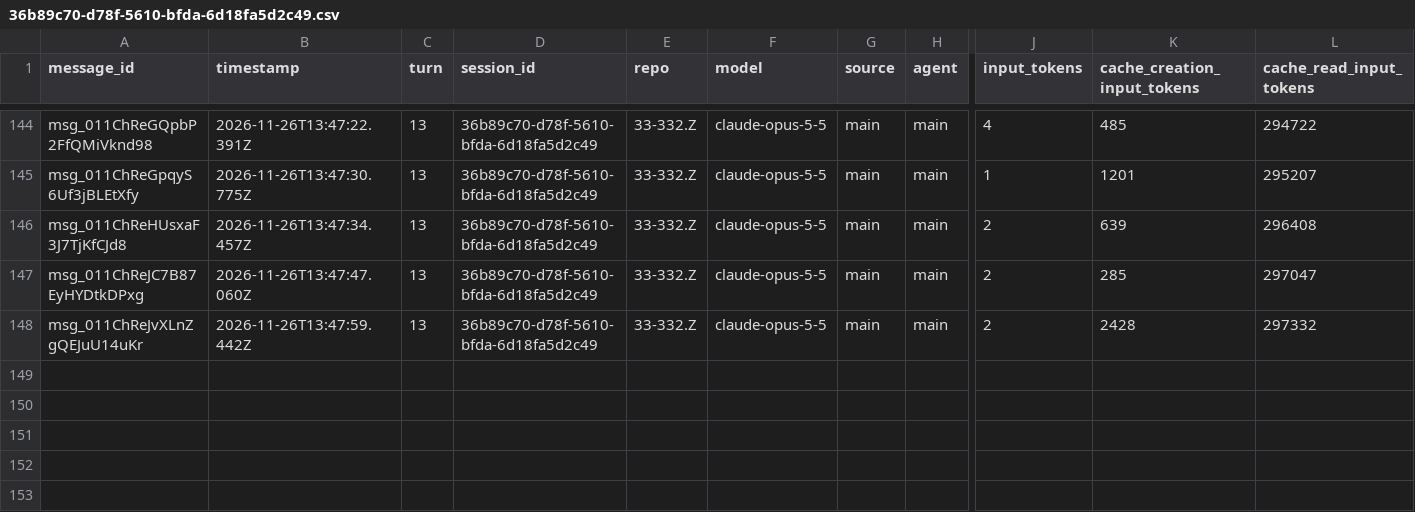
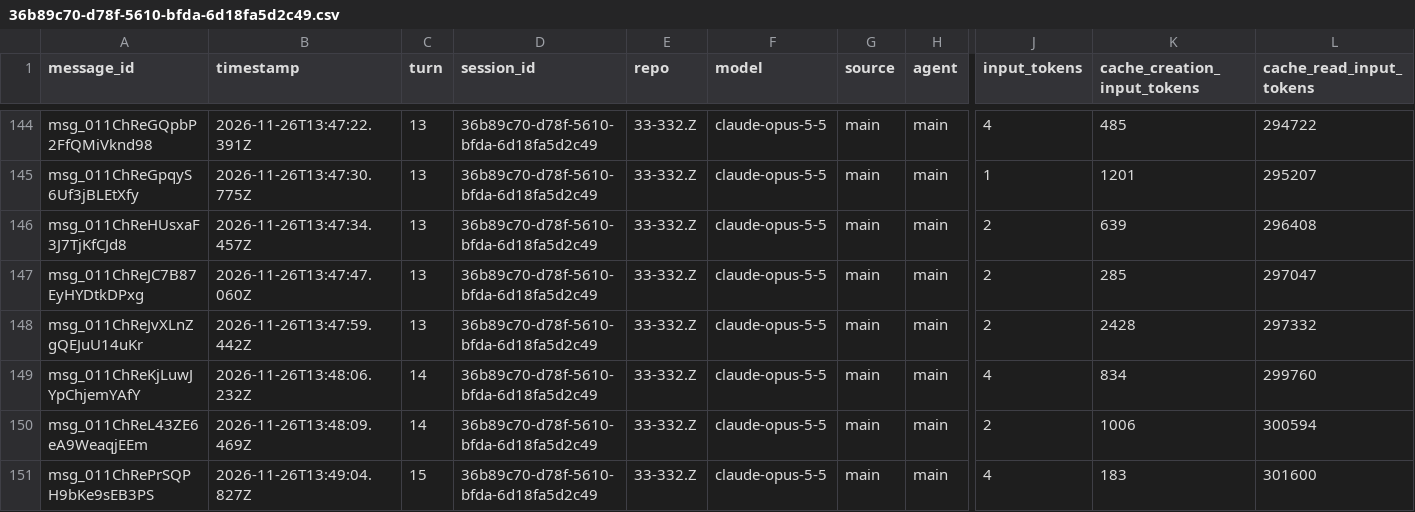
Before and after one commit to rhope-ops/33-332.Z, a CSV file: sessions/36b89c70-d78f-5610-bfda-6d18fa5d2c49.csv, drawn as a sheet; only a part is shown, gaps mark what is left out; rows hold the shown columns only; the diff names each change by its address in the sheet, - before the commit and + after, or states it on an @@ line.

```diff
--- a/sessions/36b89c70-d78f-5610-bfda-6d18fa5d2c49.csv
+++ b/sessions/36b89c70-d78f-5610-bfda-6d18fa5d2c49.csv
+row 149: msg_011ChReKjLuwJYpChjemYAfY | 2026-11-26T13:48:06.232Z | 14 | 36b89c70-d78f-5610-bfda-6d18fa5d2c49 | 33-332.Z | claude-opus-5-5 | main | main | 4 | 834 | 299760
+row 150: msg_011ChReL43ZE6eA9WeaqjEEm | 2026-11-26T13:48:09.469Z | 14 | 36b89c70-d78f-5610-bfda-6d18fa5d2c49 | 33-332.Z | claude-opus-5-5 | main | main | 2 | 1006 | 300594
+row 151: msg_011ChRePrSQPH9bKe9sEB3PS | 2026-11-26T13:49:04.827Z | 15 | 36b89c70-d78f-5610-bfda-6d18fa5d2c49 | 33-332.Z | claude-opus-5-5 | main | main | 4 | 183 | 301600
```
